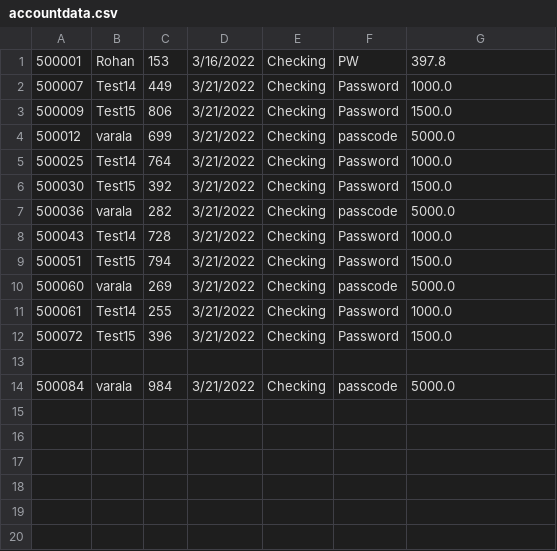
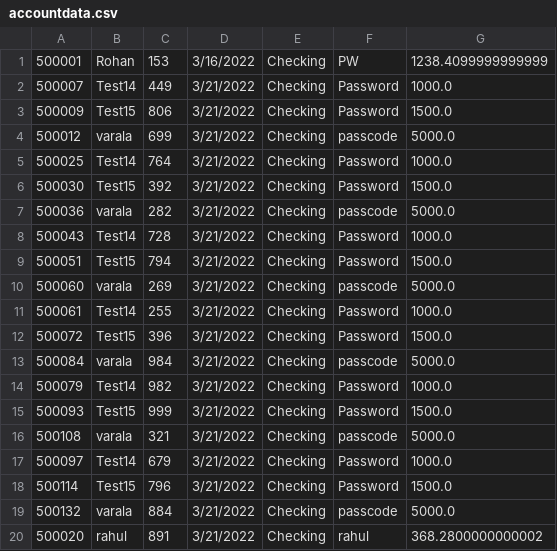
Before and after one commit to rnmurthy1996/Bank-Account-Manager, a CSV file: BankApp/accountdata.csv, drawn as a sheet.

```diff
--- a/BankApp/accountdata.csv
+++ b/BankApp/accountdata.csv
@@ -1,2 +1,2 @@
-500001,Rohan,153,3/16/2022,Checking,PW,397.8
+500001,Rohan,153,3/16/2022,Checking,PW,1238.4099999999999
 500007,Test14,449,3/21/2022,Checking,Password,1000.0
@@ -12,3 +12,9 @@
 500072,Test15,396,3/21/2022,Checking,Password,1500.0
-
 500084,varala,984,3/21/2022,Checking,passcode,5000.0
+500079,Test14,982,3/21/2022,Checking,Password,1000.0
+500093,Test15,999,3/21/2022,Checking,Password,1500.0
+500108,varala,321,3/21/2022,Checking,passcode,5000.0
+500097,Test14,679,3/21/2022,Checking,Password,1000.0
+500114,Test15,796,3/21/2022,Checking,Password,1500.0
+500132,varala,884,3/21/2022,Checking,passcode,5000.0
+500020,rahul,891,3/21/2022,Checking,rahul,368.2800000000002
```
Also changed, not shown: 6 other files.
